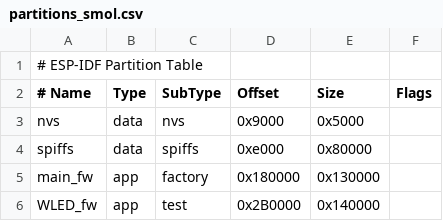
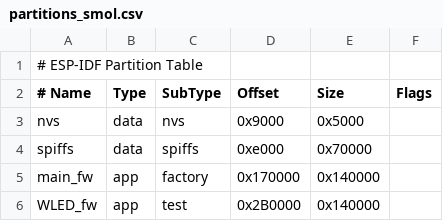
Before and after one commit to Goggiafk/LedBadgeArduino, a CSV file: partitions_smol.csv, drawn as a sheet.

```diff
--- a/partitions_smol.csv
+++ b/partitions_smol.csv
@@ -3,4 +3,4 @@
 nvs,            data, nvs,     0x9000,    0x5000,
-spiffs,         data, spiffs,  0xe000,    0x80000,
-main_fw,        app,  factory, 0x180000,  0x130000,
+spiffs,         data, spiffs,  0xe000,    0x70000,
+main_fw,        app,  factory, 0x170000,  0x140000,
 WLED_fw,        app,  test,    0x2B0000,  0x140000,
```
Also changed, not shown: 6 other files.
